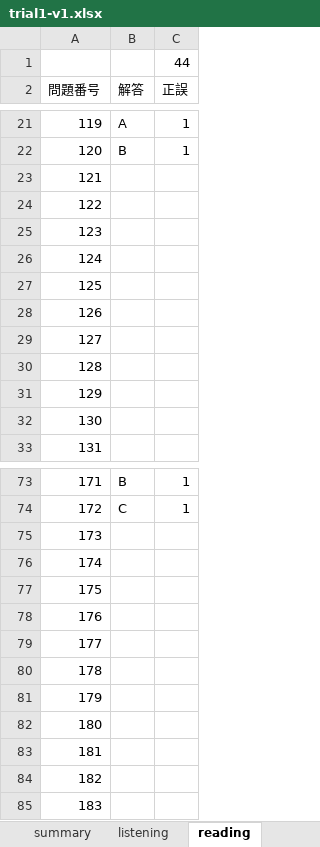
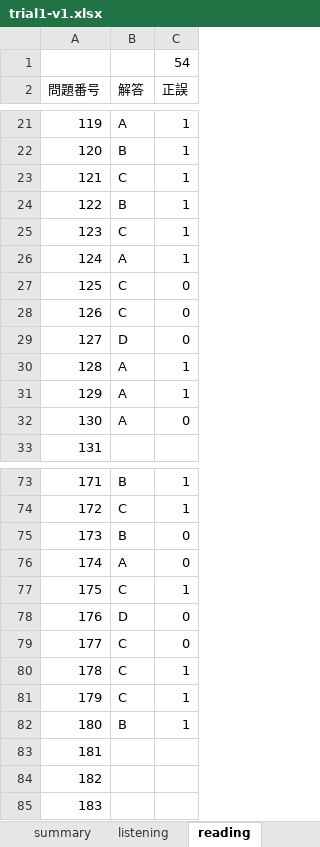
Before and after one commit to Shinichi0713/english-study, an Excel workbook: toeic-test-v4/trial1-v1.xlsx, sheet reading, drawn as a sheet; only a part is shown, gaps mark what is left out; values as stored, in another font and other column widths than the file's, no borders; the diff names each change by its address in the sheet, - before the commit and + after, or states it on an @@ line.

```diff
--- a/toeic-test-v4/trial1-v1.xlsx (sheet reading)
+++ b/toeic-test-v4/trial1-v1.xlsx (sheet reading)
-C1 (正誤): 44
+C1 (正誤): 54
-B23 (解答): (empty)
+B23 (解答): C
-C23:C26 (正誤): (empty)
+C23:C26 (正誤): 1
-B24 (解答): (empty)
+B24 (解答): B
-B25 (解答): (empty)
+B25 (解答): C
-B26 (解答): (empty)
+B26 (解答): A
-B27:B28 (解答): (empty)
+B27:B28 (解答): C
-C27:C29 (正誤): (empty)
+C27:C29 (正誤): 0
-B29 (解答): (empty)
+B29 (解答): D
-B30:B32 (解答): (empty)
+B30:B32 (解答): A
-C30:C31 (正誤): (empty)
+C30:C31 (正誤): 1
-C32 (正誤): (empty)
+C32 (正誤): 0
-B75 (解答): (empty)
+B75 (解答): B
-C75:C76 (正誤): (empty)
+C75:C76 (正誤): 0
-B76 (解答): (empty)
+B76 (解答): A
-B77 (解答): (empty)
+B77 (解答): C
-C77 (正誤): (empty)
+C77 (正誤): 1
-B78 (解答): (empty)
+B78 (解答): D
-C78:C79 (正誤): (empty)
+C78:C79 (正誤): 0
-B79:B81 (解答): (empty)
+B79:B81 (解答): C
-C80:C82 (正誤): (empty)
+C80:C82 (正誤): 1
-B82 (解答): (empty)
+B82 (解答): B
```
Also changed, not shown: sheet listening, sheet summary.
